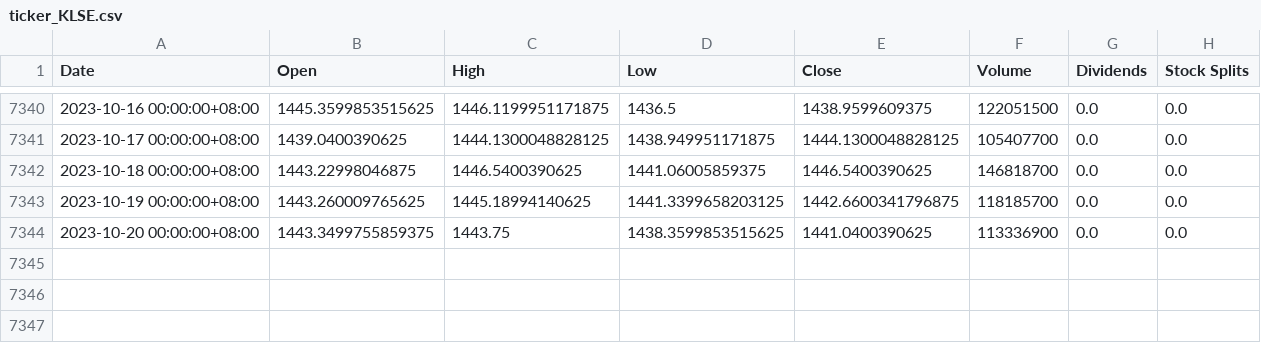
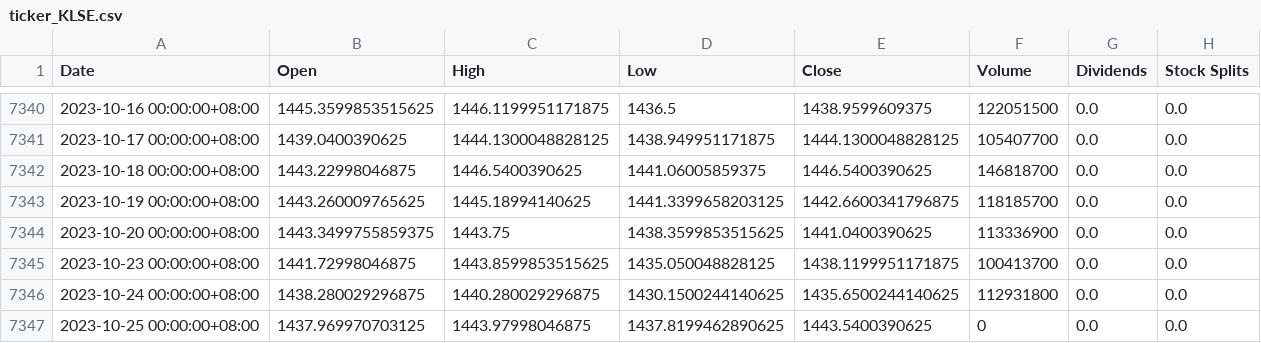
Before and after one commit to garrettspooner/Econ-Sanctions, a CSV file: data/ticker_KLSE.csv, drawn as a sheet; only a part is shown, gaps mark what is left out.

Commit message:
Task 1 (downloading data)

```diff
--- a/data/ticker_KLSE.csv
+++ b/data/ticker_KLSE.csv
@@ -7344 +7344,4 @@ Date,Open,High,Low,Close,Volume,Dividends,Stock Splits
 2023-10-20 00:00:00+08:00,1443.3499755859375,1443.75,1438.3599853515625,1441.0400390625,113336900,0.0,0.0
+2023-10-23 00:00:00+08:00,1441.72998046875,1443.8599853515625,1435.050048828125,1438.1199951171875,100413700,0.0,0.0
+2023-10-24 00:00:00+08:00,1438.280029296875,1440.280029296875,1430.1500244140625,1435.6500244140625,112931800,0.0,0.0
+2023-10-25 00:00:00+08:00,1437.969970703125,1443.97998046875,1437.8199462890625,1443.5400390625,0,0.0,0.0
```
Also changed, not shown: data/ticker_000001.SS.csv, data/ticker_AORD.csv, 31 other files.
